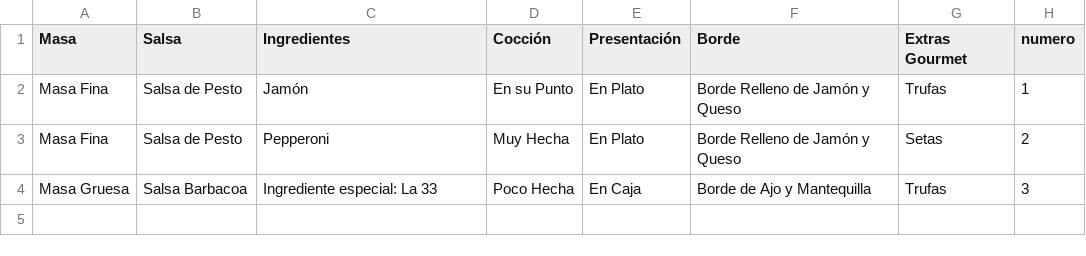
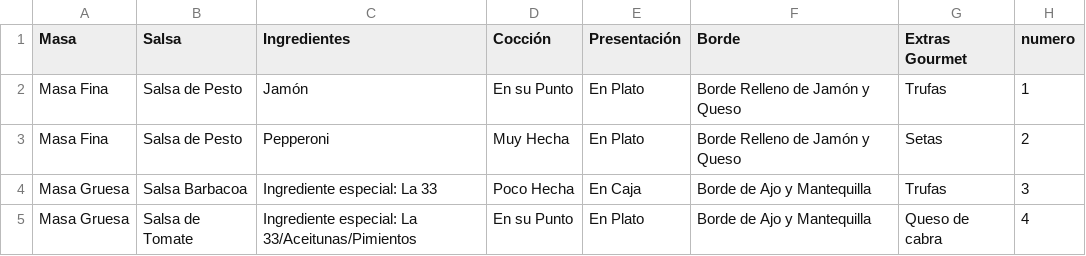
Before and after one commit to GonzaloGmv/patrones-estructurales, a CSV file: pizzeria/personalizadas/pizzas.csv, drawn as a sheet; the diff names each change by its address in the sheet, - before the commit and + after, or states it on an @@ line.

```diff
--- a/pizzeria/personalizadas/pizzas.csv
+++ b/pizzeria/personalizadas/pizzas.csv
+row 5: Masa Gruesa | Salsa de Tomate | Ingrediente especial: La 33/Aceitunas/Pimientos | En su Punto | En Plato | Borde de Ajo y Mantequilla | Queso de cabra | 4
```
Also changed, not shown: pizzeria/menus/menus_compuestos.csv, 5 other files.
